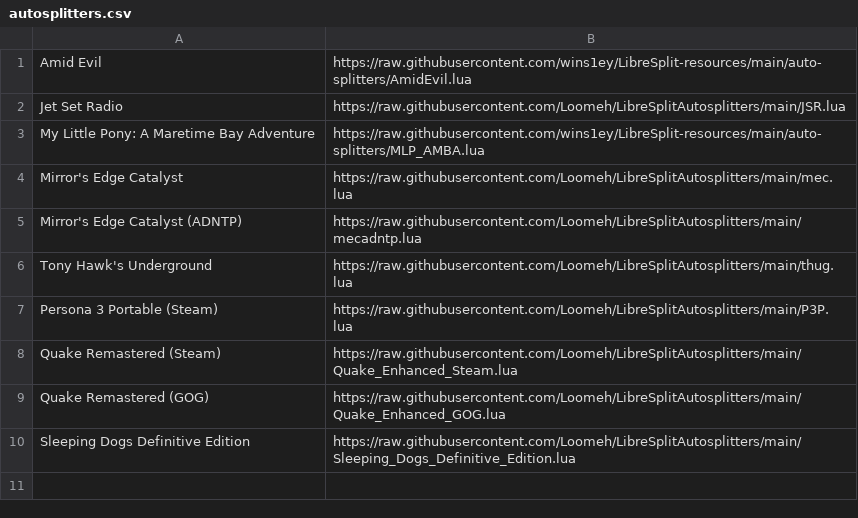
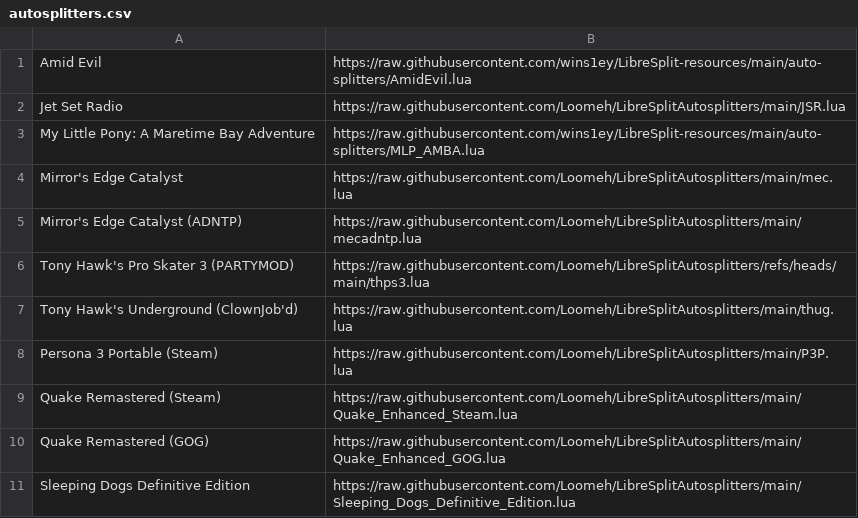
Before and after one commit to Loomeh/LibreSplit-Resources-Web, a CSV file: autosplitters.csv, drawn as a sheet.

Commit message:
Add THPS3

```diff
--- a/autosplitters.csv
+++ b/autosplitters.csv
@@ -5,3 +5,4 @@ Mirror's Edge Catalyst,https://raw.githubusercontent.com/Loomeh/LibreSplitAutosp
 Mirror's Edge Catalyst (ADNTP),https://raw.githubusercontent.com/Loomeh/LibreSplitAutosplitters/main/mecadntp.lua
-Tony Hawk's Underground,https://raw.githubusercontent.com/Loomeh/LibreSplitAutosplitters/main/thug.lua
+Tony Hawk's Pro Skater 3 (PARTYMOD),https://raw.githubusercontent.com/Loomeh/LibreSplitAutosplitters/refs/heads/main/thps3.lua
+Tony Hawk's Underground (ClownJob'd),https://raw.githubusercontent.com/Loomeh/LibreSplitAutosplitters/main/thug.lua
 Persona 3 Portable (Steam),https://raw.githubusercontent.com/Loomeh/LibreSplitAutosplitters/main/P3P.lua
```
